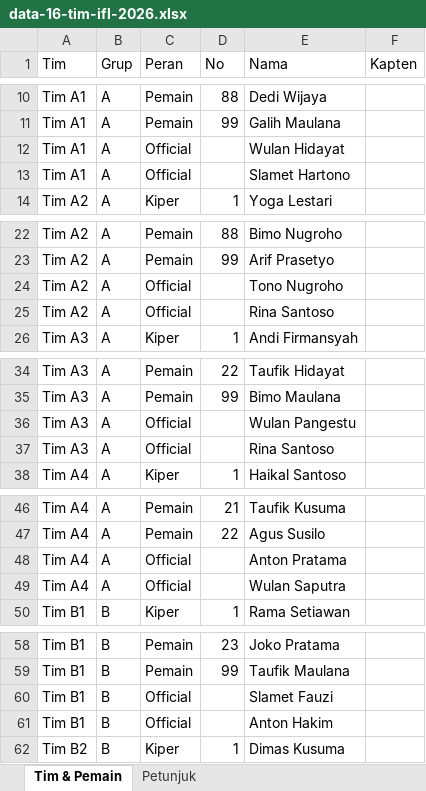
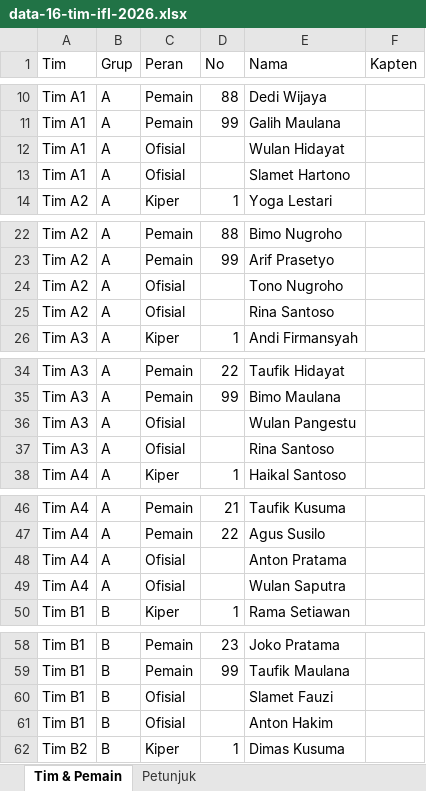
Before and after one commit to indehoy12/industropolis-batang, an Excel workbook: public/templates/data-16-tim-ifl-2026.xlsx, sheet Tim & Pemain, drawn as a sheet; only a part is shown, gaps mark what is left out; values as stored, in another font and other column widths than the file's, no cell formats; the diff covers the shown part only; the diff names each change by its address in the sheet, - before the commit and + after, or states it on an @@ line.

```diff
--- a/public/templates/data-16-tim-ifl-2026.xlsx (sheet Tim & Pemain)
+++ b/public/templates/data-16-tim-ifl-2026.xlsx (sheet Tim & Pemain)
-C12:C13 (Peran): Official
+C12:C13 (Peran): Ofisial
-C24:C25 (Peran): Official
+C24:C25 (Peran): Ofisial
-C36:C37 (Peran): Official
+C36:C37 (Peran): Ofisial
-C48:C49 (Peran): Official
+C48:C49 (Peran): Ofisial
-C60:C61 (Peran): Official
+C60:C61 (Peran): Ofisial
```
Also changed, not shown: 22 edited cells elsewhere in this sheet, sheet Petunjuk, cell formats, public/templates/template-tim-pemain.xlsx, 8 other files.
